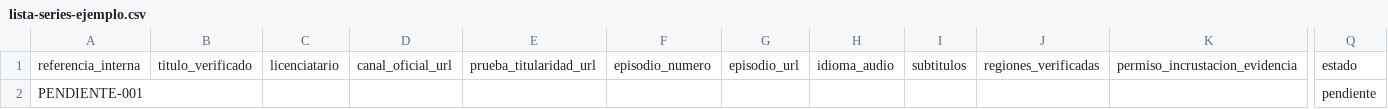
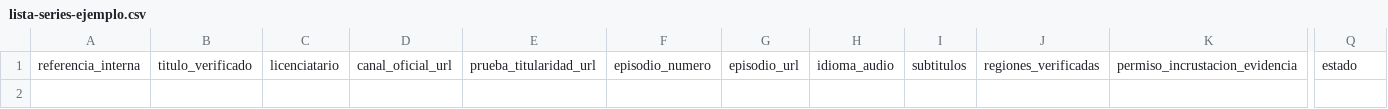
Before and after one commit to bg7427941-crypto/sitio-anime, a CSV file: docs/lista-series-ejemplo.csv, drawn as a sheet; only a part is shown, gaps mark what is left out; rows hold the shown columns only; the diff names each change by its address in the sheet, - before the commit and + after, or states it on an @@ line.

```diff
--- a/docs/lista-series-ejemplo.csv
+++ b/docs/lista-series-ejemplo.csv
-row 2: PENDIENTE-001 |  |  |  |  |  |  |  |  |  |  | pendiente
```
Also changed, not shown: 21 other files.
